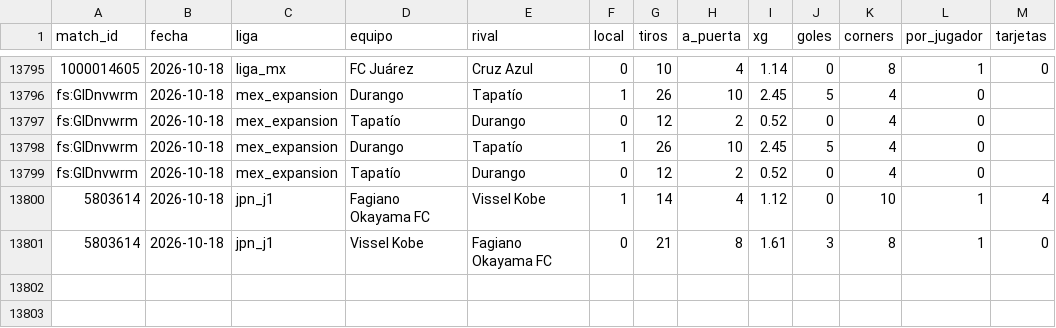
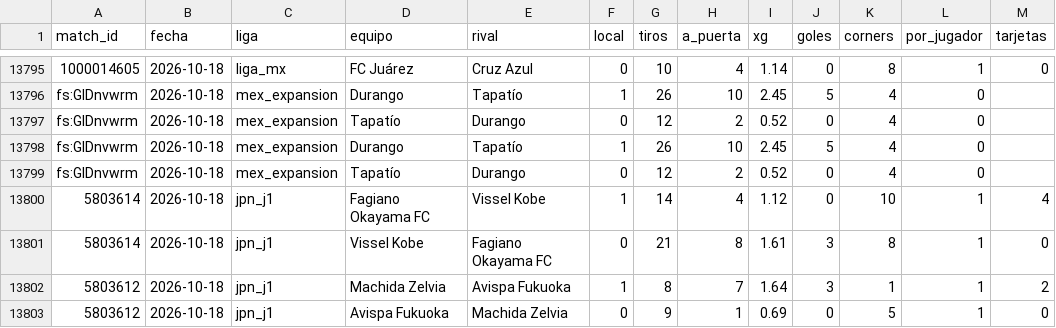
Before and after one commit to HectorMontiel/mundial-2026-predictor, a CSV file: remates_fotmob_equipos.csv, drawn as a sheet; only a part is shown, gaps mark what is left out.

```diff
--- a/remates_fotmob_equipos.csv
+++ b/remates_fotmob_equipos.csv
@@ -13801 +13801,3 @@ fs:GlDnvwrm,2026-10-18,mex_expansion,Tapatío,Durango,0,12,2,0.52,0,4,0,
 5803614,2026-10-18,jpn_j1,Vissel Kobe,Fagiano Okayama FC,0,21,8,1.61,3,8,1,0
+5803612,2026-10-18,jpn_j1,Machida Zelvia,Avispa Fukuoka,1,8,7,1.64,3,1,1,2
+5803612,2026-10-18,jpn_j1,Avispa Fukuoka,Machida Zelvia,0,9,1,0.69,0,5,1,0
```
Also changed, not shown: analisis_seguimiento.csv, senal_bajas.csv, 21 other files.
